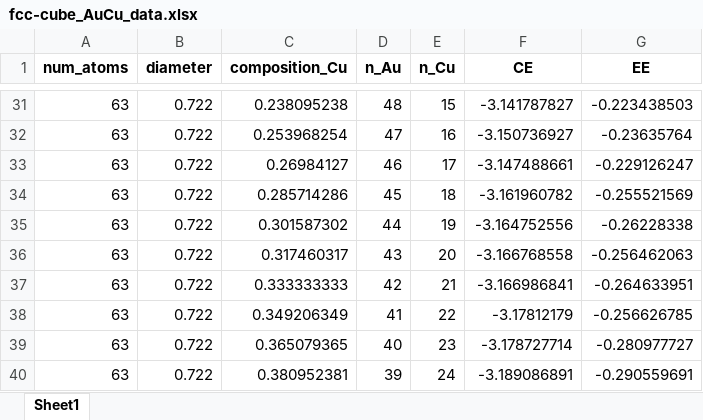
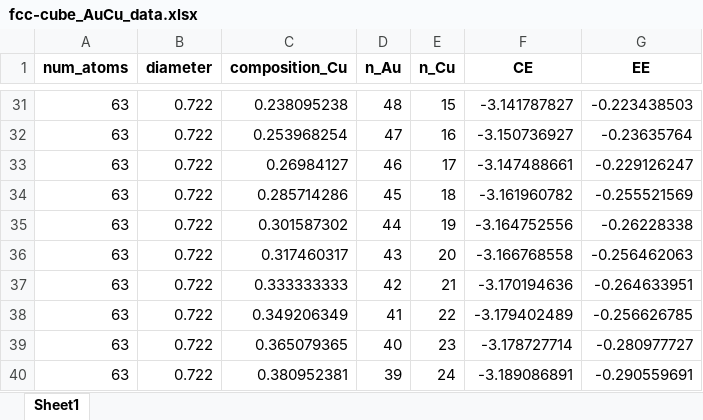
Before and after one commit to mpourmpakis/ce_expansion, an Excel workbook: data/bimetallic_results/fcc-cube/fcc-cube_AuCu_data.xlsx, sheet Sheet1, drawn as a sheet; only a part is shown, gaps mark what is left out; values as stored, in another font and other column widths than the file's, no borders; the diff covers the shown part only; the diff names each change by its address in the sheet, - before the commit and + after, or states it on an @@ line.

Commit message:
updated data from overnight run

```diff
--- a/data/bimetallic_results/fcc-cube/fcc-cube_AuCu_data.xlsx (sheet Sheet1)
+++ b/data/bimetallic_results/fcc-cube/fcc-cube_AuCu_data.xlsx (sheet Sheet1)
-F37 (CE): -3.166986841
+F37 (CE): -3.170194636
-F38 (CE): -3.17812179
+F38 (CE): -3.179402489
```
Also changed, not shown: 8 edited cells elsewhere in this sheet, data/bimetallic_results/cuboctahedron/cuboctahedron_AuCu_data.xlsx, data/bimetallic_results/elongated-pentagonal-bipyramid/elongated-pentagonal-bipyramid_AgAu_data.xlsx, 9 other files.
